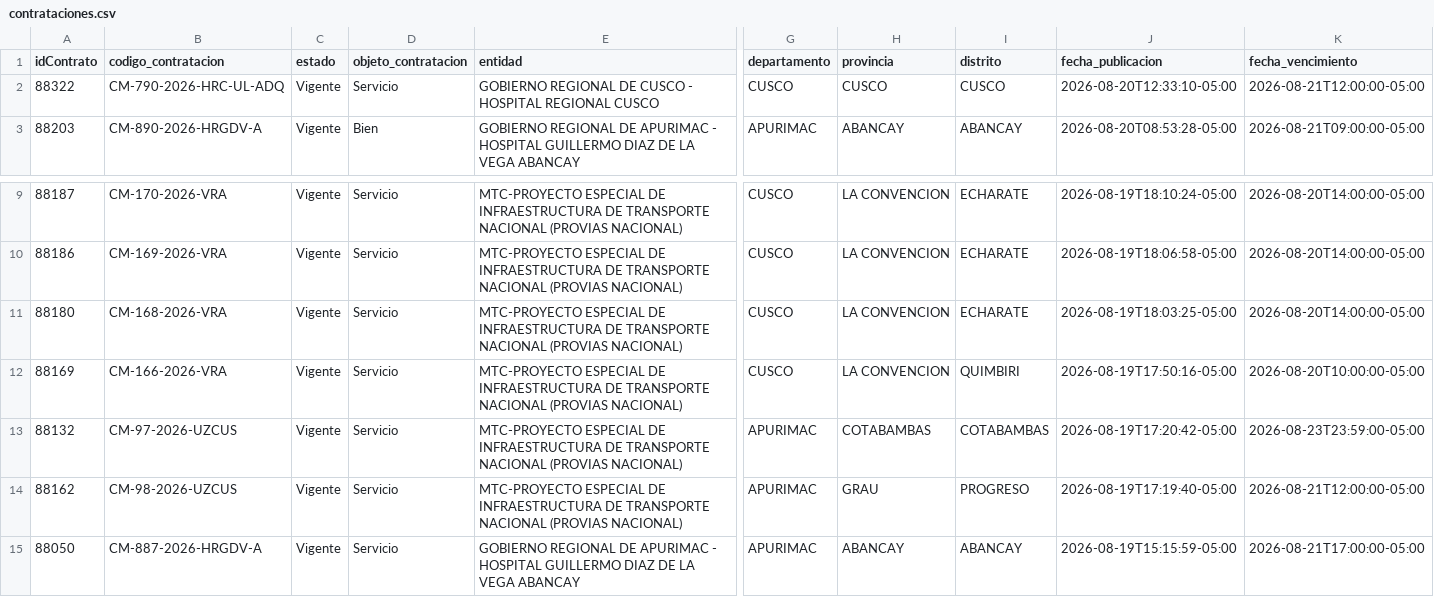
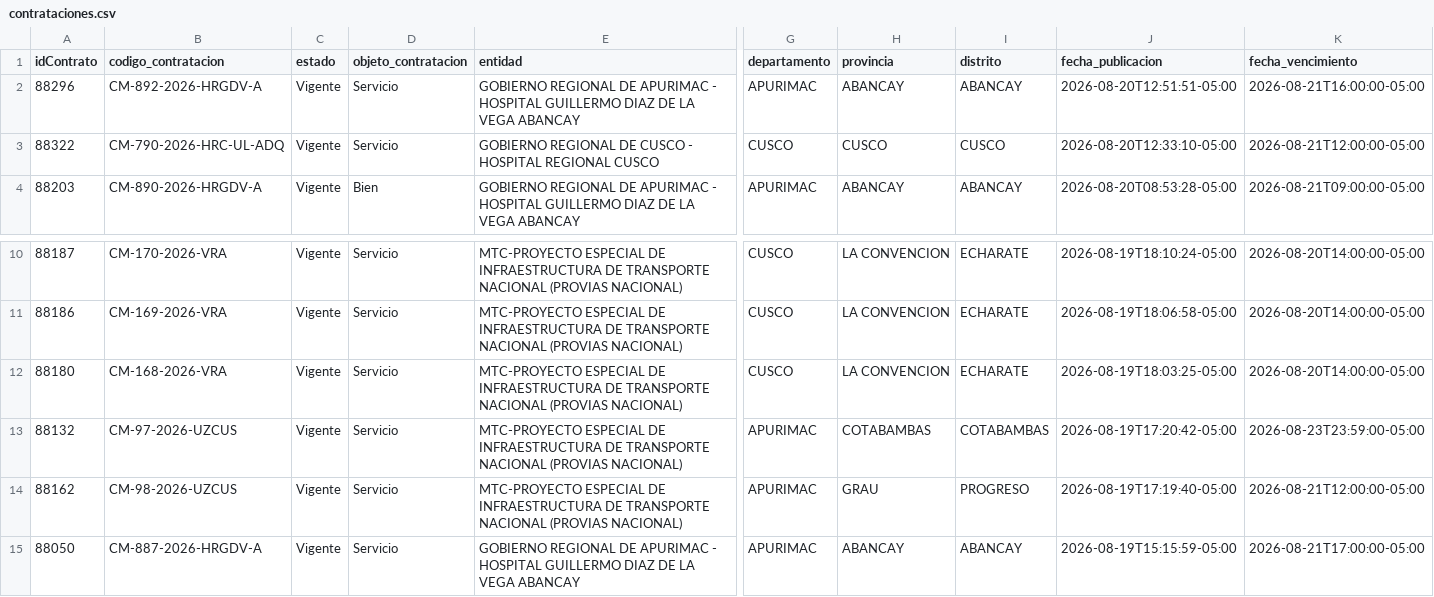
Before and after one commit to Natgato/monitor-seace-cusco, a CSV file: data/contrataciones.csv, drawn as a sheet; only a part is shown, gaps mark what is left out; removed rows and columns are numbered as before the commit, all else as after; rows hold the shown columns only; the diff names each change by its address in the sheet, - before the commit and + after, or states it on an @@ line.

```diff
--- a/data/contrataciones.csv
+++ b/data/contrataciones.csv
+row 2: 88296 | CM-892-2026-HRGDV-A | Vigente | Servicio | GOBIERNO REGIONAL DE APURIMAC - HOSPITAL GUILLERMO DIAZ DE LA VEGA ABANCAY | APURIMAC | ABANCAY | ABANCAY | 2026-08-20T12:51:51-05:00 | 2026-08-21T16:00:00-05:00
-row 12: 88169 | CM-166-2026-VRA | Vigente | Servicio | MTC-PROYECTO ESPECIAL DE INFRAESTRUCTURA DE TRANSPORTE NACIONAL (PROVIAS NACIONAL) | CUSCO | LA CONVENCION | QUIMBIRI | 2026-08-19T17:50:16-05:00 | 2026-08-20T10:00:00-05:00
```
Also changed, not shown: data/items.csv, 1 other file.
